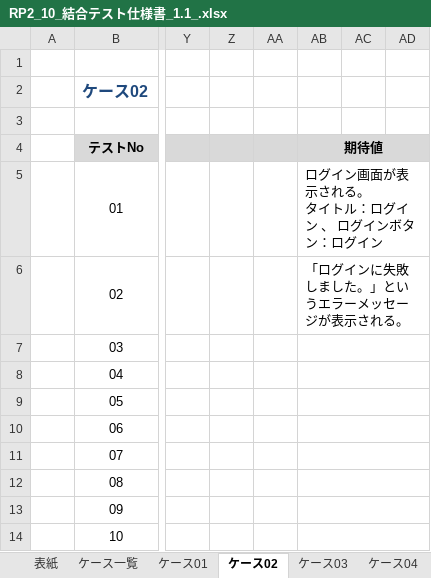
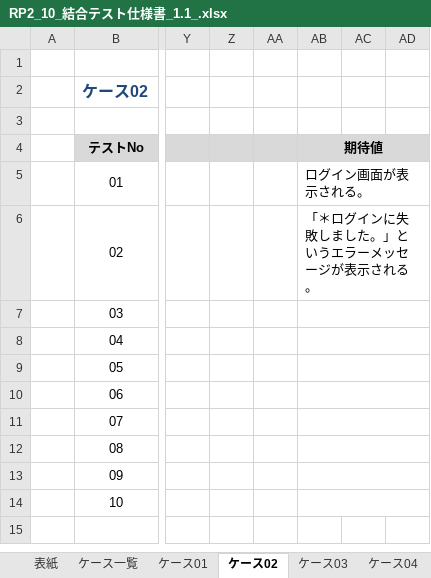
Before and after one commit to nakatani26/lms-test-src-rp2, an Excel workbook: test_code_creation_name/doc/RP2_10_結合テスト仕様書_1.1_.xlsx, sheet ケース02, drawn as a sheet; only a part is shown, gaps mark what is left out; values as stored, in another font and other column widths than the file's, no borders; ↵ is a line break in a cell; the diff names each change by its address in the sheet, - before the commit and + after, or states it on an @@ line.

Commit message:
fix：結合テスト仕様書　ケース01,ケース02の修正
期待値の内容を編集

```diff
--- a/test_code_creation_name/doc/RP2_10_結合テスト仕様書_1.1_.xlsx (sheet ケース02)
+++ b/test_code_creation_name/doc/RP2_10_結合テスト仕様書_1.1_.xlsx (sheet ケース02)
-AB5: ログイン画面が表示される。 ↵ タイトル：ログイン 、 ログインボタン：ログイン
+AB5: ログイン画面が表示される。
-AB6: 「ログインに失敗しました。」というエラーメッセージが表示される。
+AB6: 「＊ログインに失敗しました。」というエラーメッセージが表示される。
```
Also changed, not shown: sheet ケース01.
